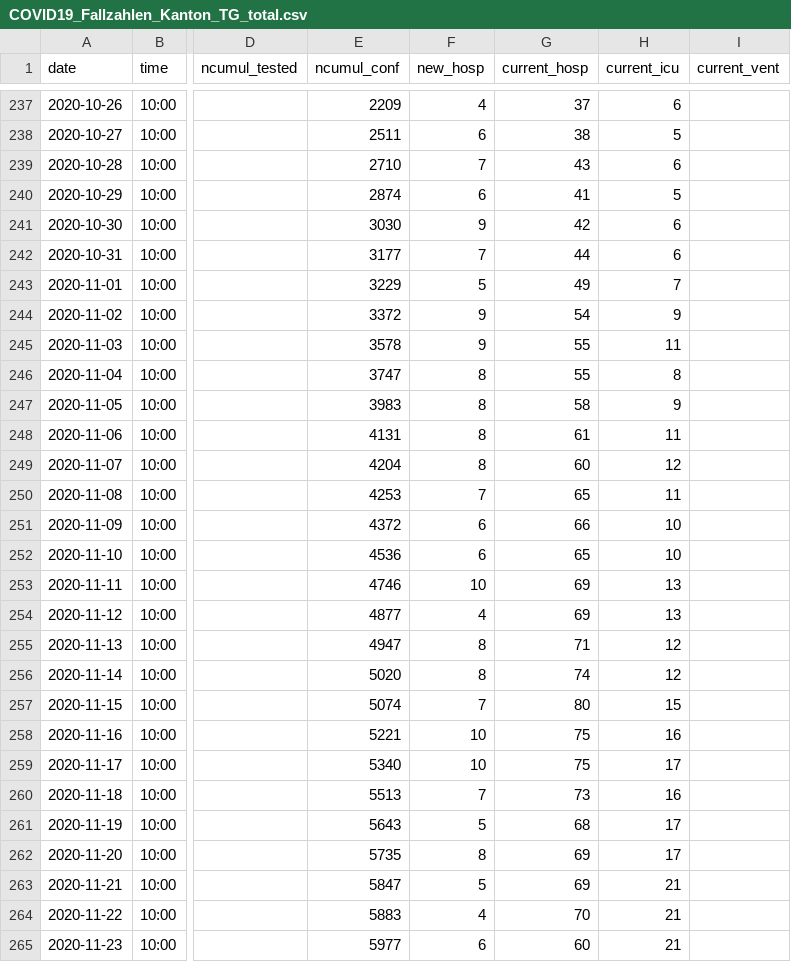
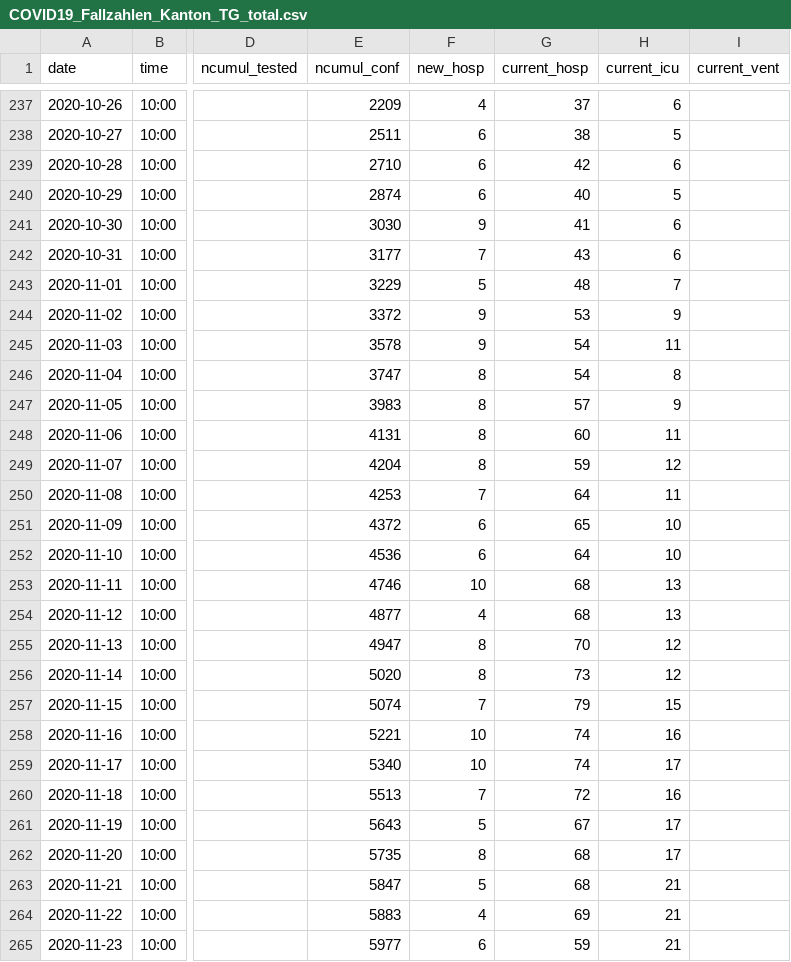
Before and after one commit to openZH/covid_19, a CSV file: fallzahlen_kanton_total_csv_v2/COVID19_Fallzahlen_Kanton_TG_total.csv, drawn as a sheet; only a part is shown, gaps mark what is left out; the diff covers the shown part only; the diff names each change by its address in the sheet, - before the commit and + after, or states it on an @@ line.

Commit message:
Update COVID19_Fallzahlen_Kanton_TG_total.csv from scraper

```diff
--- a/fallzahlen_kanton_total_csv_v2/COVID19_Fallzahlen_Kanton_TG_total.csv
+++ b/fallzahlen_kanton_total_csv_v2/COVID19_Fallzahlen_Kanton_TG_total.csv
-F239 (new_hosp): 7
+F239 (new_hosp): 6
-G239 (current_hosp): 43
+G239 (current_hosp): 42
-G240 (current_hosp): 41
+G240 (current_hosp): 40
-G241 (current_hosp): 42
+G241 (current_hosp): 41
-G242 (current_hosp): 44
+G242 (current_hosp): 43
-G243 (current_hosp): 49
+G243 (current_hosp): 48
-G244 (current_hosp): 54
+G244 (current_hosp): 53
-G245:G246 (current_hosp): 55
+G245:G246 (current_hosp): 54
-G247 (current_hosp): 58
+G247 (current_hosp): 57
-G248 (current_hosp): 61
+G248 (current_hosp): 60
-G249 (current_hosp): 60
+G249 (current_hosp): 59
-G250 (current_hosp): 65
+G250 (current_hosp): 64
-G251 (current_hosp): 66
+G251 (current_hosp): 65
-G252 (current_hosp): 65
+G252 (current_hosp): 64
-G253:G254 (current_hosp): 69
+G253:G254 (current_hosp): 68
-G255 (current_hosp): 71
+G255 (current_hosp): 70
-G256 (current_hosp): 74
+G256 (current_hosp): 73
-G257 (current_hosp): 80
+G257 (current_hosp): 79
-G258:G259 (current_hosp): 75
+G258:G259 (current_hosp): 74
-G260 (current_hosp): 73
+G260 (current_hosp): 72
-G261 (current_hosp): 68
+G261 (current_hosp): 67
-G262:G263 (current_hosp): 69
+G262:G263 (current_hosp): 68
-G264 (current_hosp): 70
+G264 (current_hosp): 69
-G265 (current_hosp): 60
+G265 (current_hosp): 59
```
Also changed, not shown: 1 added row and 19 edited cells elsewhere in this file.
